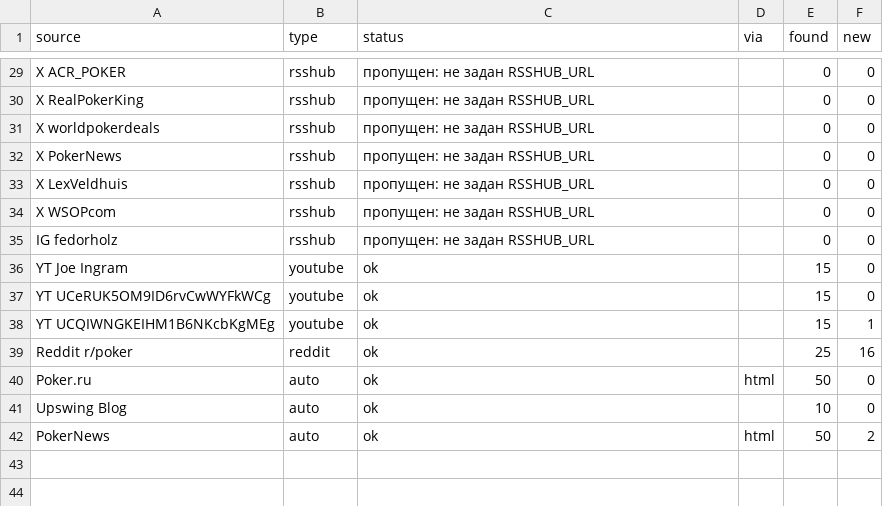
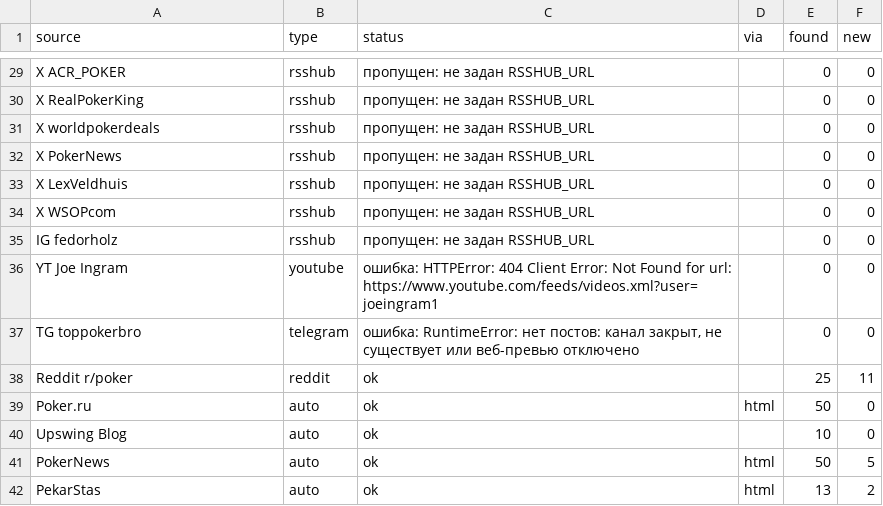
Before and after one commit to marta702/pokeroff-news, a CSV file: out/last_run_status.csv, drawn as a sheet; only a part is shown, gaps mark what is left out; the diff covers the shown part only.

```diff
--- a/out/last_run_status.csv
+++ b/out/last_run_status.csv
@@ -35,8 +35,8 @@ X WSOPcom,rsshub,пропущен: не задан RSSHUB_URL,,0,0
 IG fedorholz,rsshub,пропущен: не задан RSSHUB_URL,,0,0
-YT Joe Ingram,youtube,ok,,15,0
-YT UCeRUK5OM9ID6rvCwWYFkWCg,youtube,ok,,15,0
-YT UCQIWNGKEIHM1B6NKcbKgMEg,youtube,ok,,15,1
-Reddit r/poker,reddit,ok,,25,16
+YT Joe Ingram,youtube,ошибка: HTTPError: 404 Client Error: Not Found for url: https://www.youtube.com/feeds/videos.xml?user=joeingram1,,0,0
+TG toppokerbro,telegram,"ошибка: RuntimeError: нет постов: канал закрыт, не существует или веб-превью отключено",,0,0
+Reddit r/poker,reddit,ok,,25,11
 Poker.ru,auto,ok,html,50,0
 Upswing Blog,auto,ok,,10,0
-PokerNews,auto,ok,html,50,2
+PokerNews,auto,ok,html,50,5
+PekarStas,auto,ok,html,13,2
```
Also changed, not shown: 5 added rows, 4 removed rows, 3 moved rows and 2 edited cells elsewhere in this file, 2 other files.
